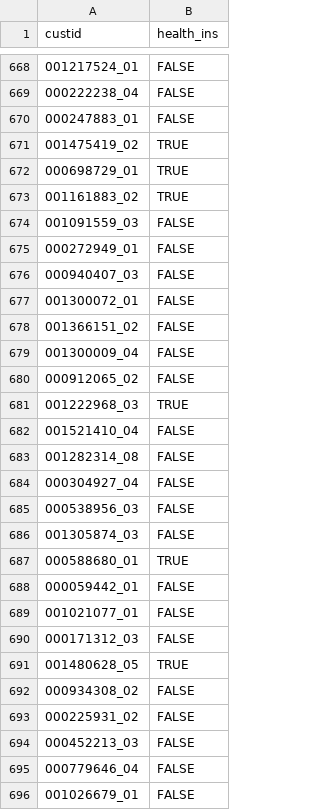
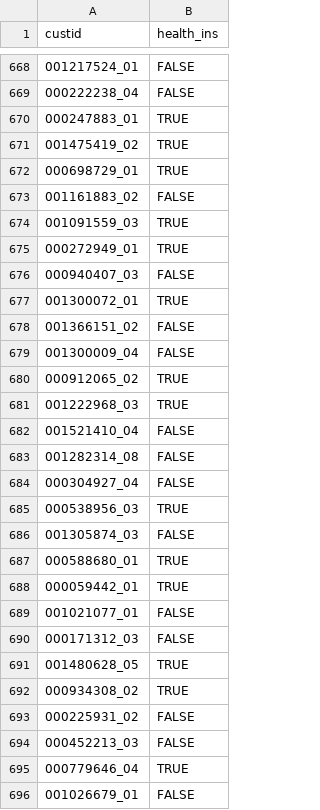
Before and after one commit to Sereno1710/HealthInsurance, a CSV file: TO_TRY/xgb_submission.csv (was xgb_submission.csv), drawn as a sheet; only a part is shown, gaps mark what is left out; the diff covers the shown part only.

Commit message:
more submissions

```diff
--- a/xgb_submission.csv
+++ b/TO_TRY/xgb_submission.csv
@@ -669,13 +669,13 @@ custid,health_ins
 000222238_04,FALSE
-000247883_01,FALSE
+000247883_01,TRUE
 001475419_02,TRUE
 000698729_01,TRUE
-001161883_02,TRUE
-001091559_03,FALSE
-000272949_01,FALSE
+001161883_02,FALSE
+001091559_03,TRUE
+000272949_01,TRUE
 000940407_03,FALSE
-001300072_01,FALSE
+001300072_01,TRUE
 001366151_02,FALSE
 001300009_04,FALSE
-000912065_02,FALSE
+000912065_02,TRUE
 001222968_03,TRUE
@@ -684,6 +684,6 @@ custid,health_ins
 000304927_04,FALSE
-000538956_03,FALSE
+000538956_03,TRUE
 001305874_03,FALSE
 000588680_01,TRUE
-000059442_01,FALSE
+000059442_01,TRUE
 001021077_01,FALSE
@@ -691,6 +691,6 @@ custid,health_ins
 001480628_05,TRUE
-000934308_02,FALSE
+000934308_02,TRUE
 000225931_02,FALSE
 000452213_03,FALSE
-000779646_04,FALSE
+000779646_04,TRUE
 001026679_01,FALSE
```
Also changed, not shown: 117 edited cells elsewhere in this file, dt_submission.csv, dt_submission_balanced.csv, 6 other files.
